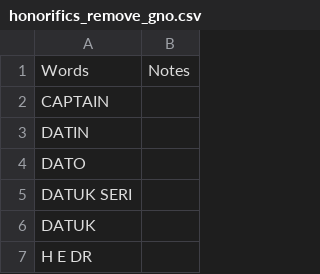
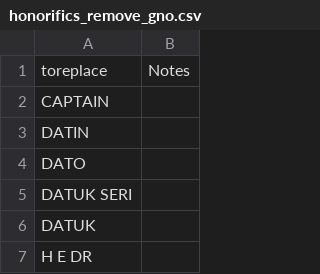
Before and after one commit to charmandersgsg/gnodatapackages, a CSV file: build/lib/gnodatapackages/honorifics_remove_gno.csv, drawn as a sheet; only a part is shown.

```diff
--- a/build/lib/gnodatapackages/honorifics_remove_gno.csv
+++ b/build/lib/gnodatapackages/honorifics_remove_gno.csv
@@ -1,2 +1,2 @@
-Words,Notes
+toreplace,Notes
 CAPTAIN,
```
Also changed, not shown: build/lib/gnodatapackages/stopwords_cn.csv, 16 other files.
